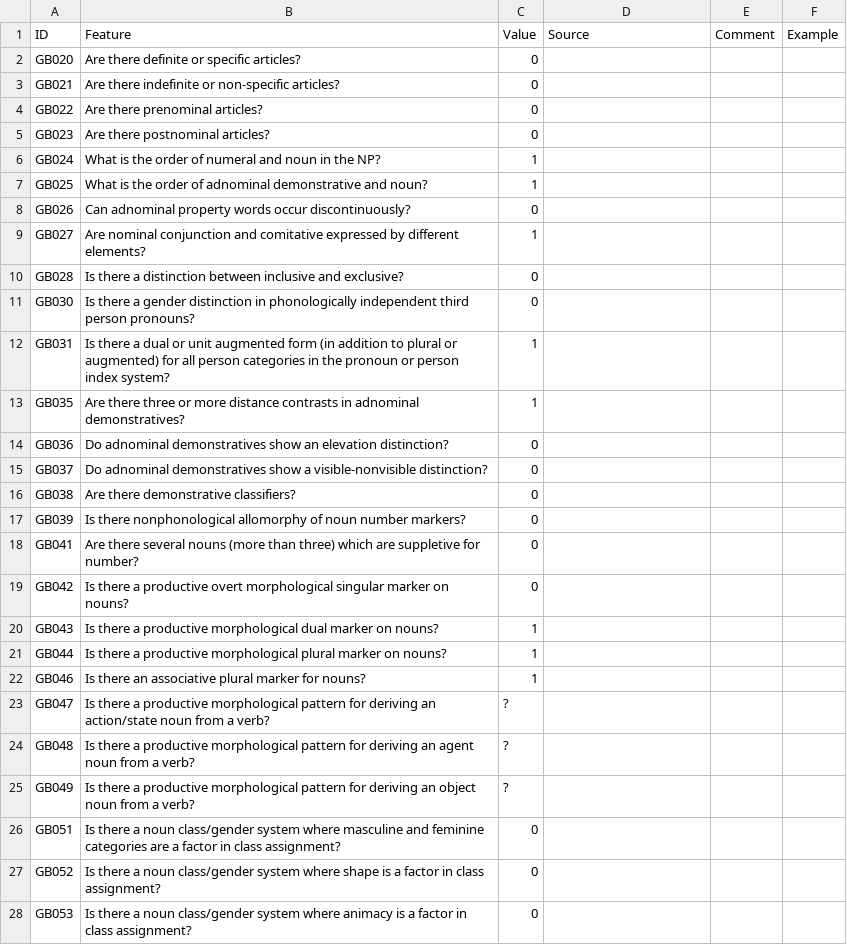
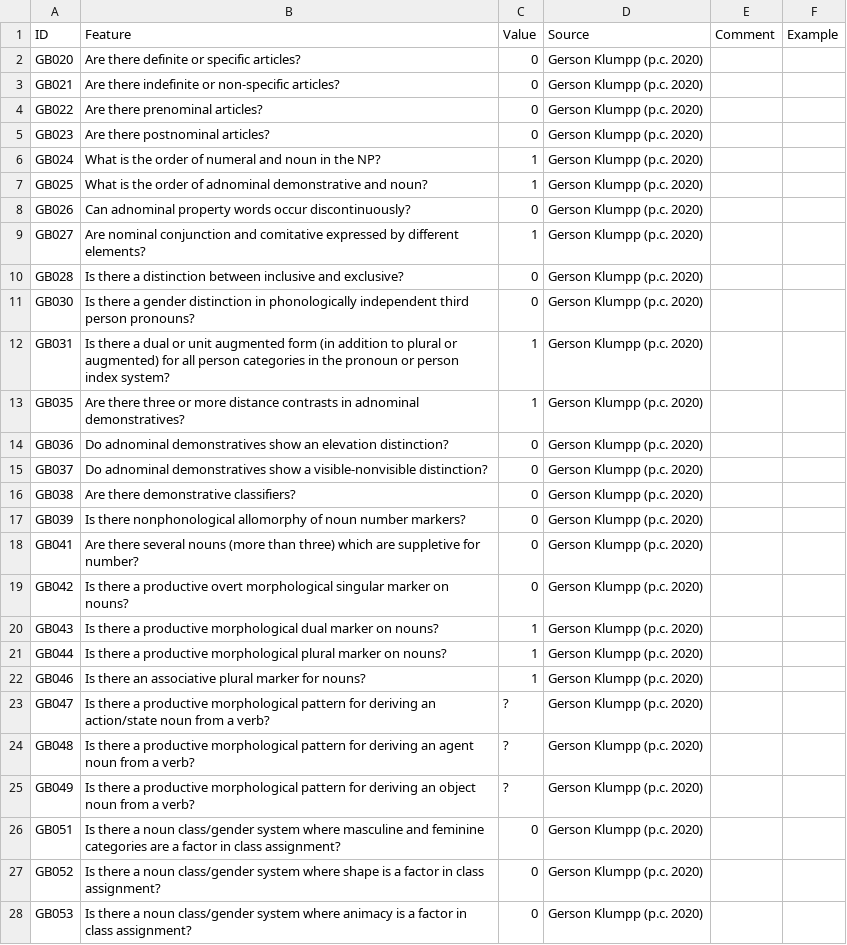
Before and after one commit to cldf-datasets/uratyp, a CSV file: raw/GB/language-tables/South_Selkup.csv, drawn as a sheet; only a part is shown; the diff covers the shown part only.

```diff
--- a/raw/GB/language-tables/South_Selkup.csv
+++ b/raw/GB/language-tables/South_Selkup.csv
@@ -1,28 +1,28 @@
 ID,Feature,Value,Source,Comment,Example
-GB020,Are there definite or specific articles?,0,,,
-GB021,Are there indefinite or non-specific articles?,0,,,
-GB022,Are there prenominal articles?,0,,,
-GB023,Are there postnominal articles?,0,,,
-GB024,What is the order of numeral and noun in the NP?,1,,,
-GB025,What is the order of adnominal demonstrative and noun?,1,,,
-GB026,Can adnominal property words occur discontinuously?,0,,,
-GB027,Are nominal conjunction and comitative expressed by different elements?,1,,,
-GB028,Is there a distinction between inclusive and exclusive?,0,,,
-GB030,Is there a gender distinction in phonologically independent third person pronouns?,0,,,
-GB031,Is there a dual or unit augmented form (in addition to plural or augmented) for all person categories in the pronoun or person index system?,1,,,
-GB035,Are there three or more distance contrasts in adnominal demonstratives?,1,,,
-GB036,Do adnominal demonstratives show an elevation distinction?,0,,,
-GB037,Do adnominal demonstratives show a visible-nonvisible distinction?,0,,,
-GB038,Are there demonstrative classifiers?,0,,,
-GB039,Is there nonphonological allomorphy of noun number markers?,0,,,
-GB041,Are there several nouns (more than three) which are suppletive for number?,0,,,
-GB042,Is there a productive overt morphological singular marker on nouns?,0,,,
-GB043,Is there a productive morphological dual marker on nouns?,1,,,
-GB044,Is there a productive morphological plural marker on nouns?,1,,,
-GB046,Is there an associative plural marker for nouns?,1,,,
-GB047,Is there a productive morphological pattern for deriving an action/state noun from a verb?,?,,,
-GB048,Is there a productive morphological pattern for deriving an agent noun from a verb?,?,,,
-GB049,Is there a productive morphological pattern for deriving an object noun from a verb?,?,,,
-GB051,Is there a noun class/gender system where masculine and feminine categories are a factor in class assignment?,0,,,
-GB052,Is there a noun class/gender system where shape is a factor in class assignment?,0,,,
-GB053,Is there a noun class/gender system where animacy is a factor in class assignment?,0,,,
+GB020,Are there definite or specific articles?,0,Gerson Klumpp (p.c. 2020),,
+GB021,Are there indefinite or non-specific articles?,0,Gerson Klumpp (p.c. 2020),,
+GB022,Are there prenominal articles?,0,Gerson Klumpp (p.c. 2020),,
+GB023,Are there postnominal articles?,0,Gerson Klumpp (p.c. 2020),,
+GB024,What is the order of numeral and noun in the NP?,1,Gerson Klumpp (p.c. 2020),,
+GB025,What is the order of adnominal demonstrative and noun?,1,Gerson Klumpp (p.c. 2020),,
+GB026,Can adnominal property words occur discontinuously?,0,Gerson Klumpp (p.c. 2020),,
+GB027,Are nominal conjunction and comitative expressed by different elements?,1,Gerson Klumpp (p.c. 2020),,
+GB028,Is there a distinction between inclusive and exclusive?,0,Gerson Klumpp (p.c. 2020),,
+GB030,Is there a gender distinction in phonologically independent third person pronouns?,0,Gerson Klumpp (p.c. 2020),,
+GB031,Is there a dual or unit augmented form (in addition to plural or augmented) for all person categories in the pronoun or person index system?,1,Gerson Klumpp (p.c. 2020),,
+GB035,Are there three or more distance contrasts in adnominal demonstratives?,1,Gerson Klumpp (p.c. 2020),,
+GB036,Do adnominal demonstratives show an elevation distinction?,0,Gerson Klumpp (p.c. 2020),,
+GB037,Do adnominal demonstratives show a visible-nonvisible distinction?,0,Gerson Klumpp (p.c. 2020),,
+GB038,Are there demonstrative classifiers?,0,Gerson Klumpp (p.c. 2020),,
+GB039,Is there nonphonological allomorphy of noun number markers?,0,Gerson Klumpp (p.c. 2020),,
+GB041,Are there several nouns (more than three) which are suppletive for number?,0,Gerson Klumpp (p.c. 2020),,
+GB042,Is there a productive overt morphological singular marker on nouns?,0,Gerson Klumpp (p.c. 2020),,
+GB043,Is there a productive morphological dual marker on nouns?,1,Gerson Klumpp (p.c. 2020),,
+GB044,Is there a productive morphological plural marker on nouns?,1,Gerson Klumpp (p.c. 2020),,
+GB046,Is there an associative plural marker for nouns?,1,Gerson Klumpp (p.c. 2020),,
+GB047,Is there a productive morphological pattern for deriving an action/state noun from a verb?,?,Gerson Klumpp (p.c. 2020),,
+GB048,Is there a productive morphological pattern for deriving an agent noun from a verb?,?,Gerson Klumpp (p.c. 2020),,
+GB049,Is there a productive morphological pattern for deriving an object noun from a verb?,?,Gerson Klumpp (p.c. 2020),,
+GB051,Is there a noun class/gender system where masculine and feminine categories are a factor in class assignment?,0,Gerson Klumpp (p.c. 2020),,
+GB052,Is there a noun class/gender system where shape is a factor in class assignment?,0,Gerson Klumpp (p.c. 2020),,
+GB053,Is there a noun class/gender system where animacy is a factor in class assignment?,0,Gerson Klumpp (p.c. 2020),,
```
Also changed, not shown: 168 edited cells elsewhere in this file, raw/GB/language-tables/East_Mansi.csv, 4 other files.
